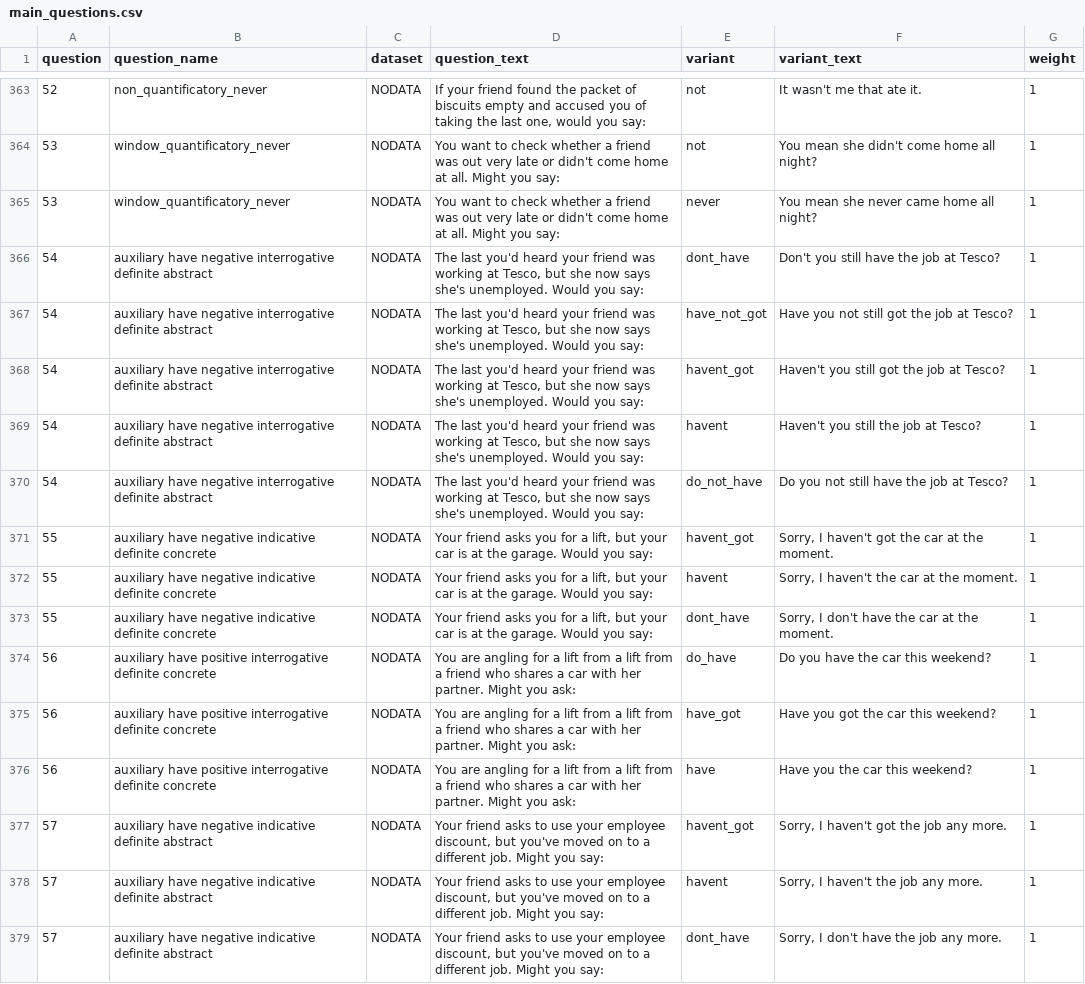
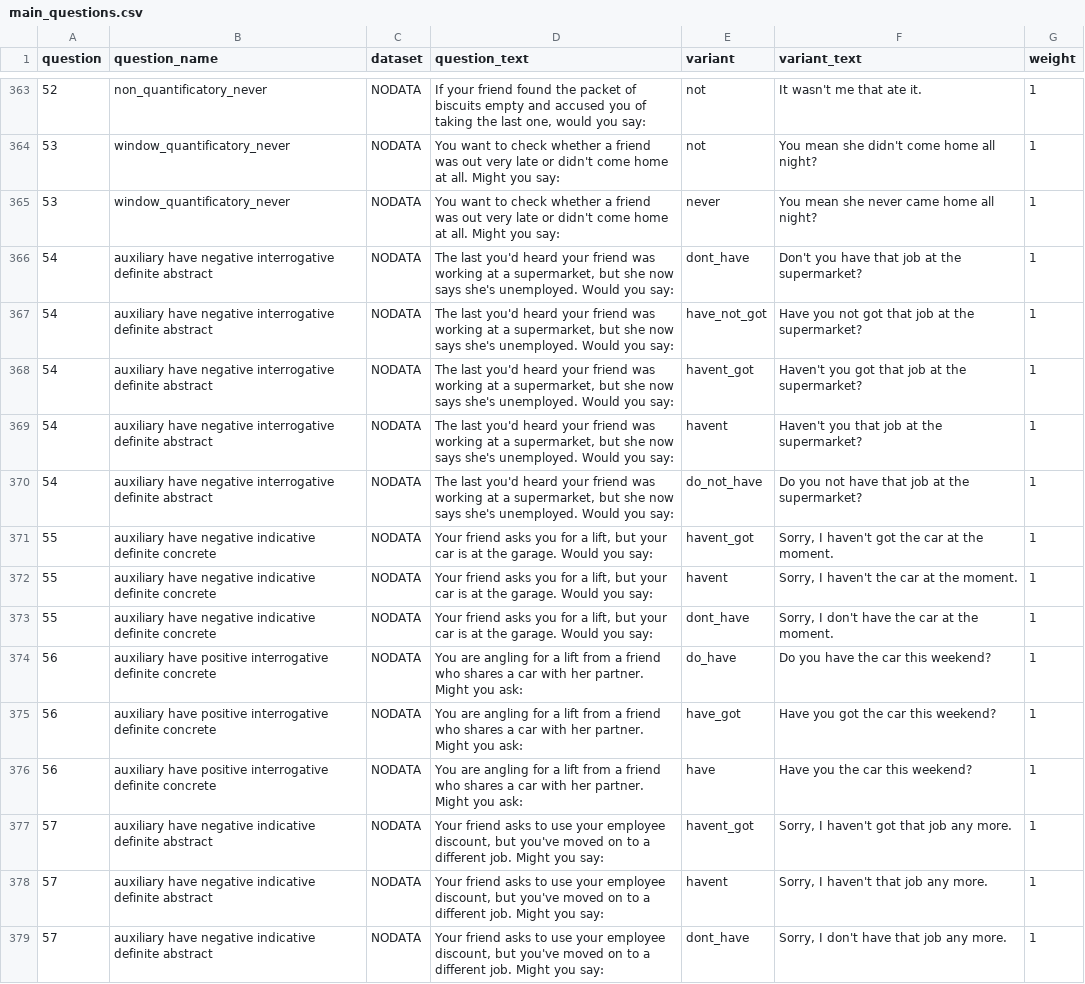
Before and after one commit to deepthigopal/public_datasets, a CSV file: en/app/questionnaire/main_questions.csv, drawn as a sheet; only a part is shown, gaps mark what is left out; the diff covers the shown part only.

```diff
--- a/en/app/questionnaire/main_questions.csv
+++ b/en/app/questionnaire/main_questions.csv
@@ -365,7 +365,7 @@ question,question_name,dataset,question_text,variant,variant_text,weight
 53,window_quantificatory_never,NODATA,You want to check whether a friend was out very late or didn't come home at all. Might you say:,never,You mean she never came home all night?,1
-54,auxiliary have negative interrogative definite abstract,NODATA,"The last you'd heard your friend was working at Tesco, but she now says she's unemployed. Would you say:",dont_have,Don't you still have the job at Tesco?,1
-54,auxiliary have negative interrogative definite abstract,NODATA,"The last you'd heard your friend was working at Tesco, but she now says she's unemployed. Would you say:",have_not_got,Have you not still got the job at Tesco?,1
-54,auxiliary have negative interrogative definite abstract,NODATA,"The last you'd heard your friend was working at Tesco, but she now says she's unemployed. Would you say:",havent_got,Haven't you still got the job at Tesco?,1
-54,auxiliary have negative interrogative definite abstract,NODATA,"The last you'd heard your friend was working at Tesco, but she now says she's unemployed. Would you say:",havent,Haven't you still the job at Tesco?,1
-54,auxiliary have negative interrogative definite abstract,NODATA,"The last you'd heard your friend was working at Tesco, but she now says she's unemployed. Would you say:",do_not_have,Do you not still have the job at Tesco?,1
+54,auxiliary have negative interrogative definite abstract,NODATA,"The last you'd heard your friend was working at a supermarket, but she now says she's unemployed. Would you say:",dont_have,Don't you have that job at the supermarket?,1
+54,auxiliary have negative interrogative definite abstract,NODATA,"The last you'd heard your friend was working at a supermarket, but she now says she's unemployed. Would you say:",have_not_got,Have you not got that job at the supermarket?,1
+54,auxiliary have negative interrogative definite abstract,NODATA,"The last you'd heard your friend was working at a supermarket, but she now says she's unemployed. Would you say:",havent_got,Haven't you got that job at the supermarket?,1
+54,auxiliary have negative interrogative definite abstract,NODATA,"The last you'd heard your friend was working at a supermarket, but she now says she's unemployed. Would you say:",havent,Haven't you that job at the supermarket?,1
+54,auxiliary have negative interrogative definite abstract,NODATA,"The last you'd heard your friend was working at a supermarket, but she now says she's unemployed. Would you say:",do_not_have,Do you not have that job at the supermarket?,1
 55,auxiliary have negative indicative definite concrete,NODATA,"Your friend asks you for a lift, but your car is at the garage. Would you say:",havent_got,"Sorry, I haven't got the car at the moment.",1
@@ -373,7 +373,7 @@ question,question_name,dataset,question_text,variant,variant_text,weight
 55,auxiliary have negative indicative definite concrete,NODATA,"Your friend asks you for a lift, but your car is at the garage. Would you say:",dont_have,"Sorry, I don't have the car at the moment.",1
-56,auxiliary have positive interrogative definite concrete,NODATA,You are angling for a lift from a lift from a friend who shares a car with her partner. Might you ask:,do_have,Do you have the car this weekend?,1
-56,auxiliary have positive interrogative definite concrete,NODATA,You are angling for a lift from a lift from a friend who shares a car with her partner. Might you ask:,have_got,Have you got the car this weekend?,1
-56,auxiliary have positive interrogative definite concrete,NODATA,You are angling for a lift from a lift from a friend who shares a car with her partner. Might you ask:,have,Have you the car this weekend?,1
-57,auxiliary have negative indicative definite abstract,NODATA,"Your friend asks to use your employee discount, but you've moved on to a different job. Might you say:",havent_got,"Sorry, I haven't got the job any more.",1
-57,auxiliary have negative indicative definite abstract,NODATA,"Your friend asks to use your employee discount, but you've moved on to a different job. Might you say:",havent,"Sorry, I haven't the job any more.",1
-57,auxiliary have negative indicative definite abstract,NODATA,"Your friend asks to use your employee discount, but you've moved on to a different job. Might you say:",dont_have,"Sorry, I don't have the job any more.",1
+56,auxiliary have positive interrogative definite concrete,NODATA,You are angling for a lift from a friend who shares a car with her partner. Might you ask:,do_have,Do you have the car this weekend?,1
+56,auxiliary have positive interrogative definite concrete,NODATA,You are angling for a lift from a friend who shares a car with her partner. Might you ask:,have_got,Have you got the car this weekend?,1
+56,auxiliary have positive interrogative definite concrete,NODATA,You are angling for a lift from a friend who shares a car with her partner. Might you ask:,have,Have you the car this weekend?,1
+57,auxiliary have negative indicative definite abstract,NODATA,"Your friend asks to use your employee discount, but you've moved on to a different job. Might you say:",havent_got,"Sorry, I haven't got that job any more.",1
+57,auxiliary have negative indicative definite abstract,NODATA,"Your friend asks to use your employee discount, but you've moved on to a different job. Might you say:",havent,"Sorry, I haven't that job any more.",1
+57,auxiliary have negative indicative definite abstract,NODATA,"Your friend asks to use your employee discount, but you've moved on to a different job. Might you say:",dont_have,"Sorry, I don't have that job any more.",1
```
Also changed, not shown: 16 added rows and 35 edited cells elsewhere in this file, 4 other files.
